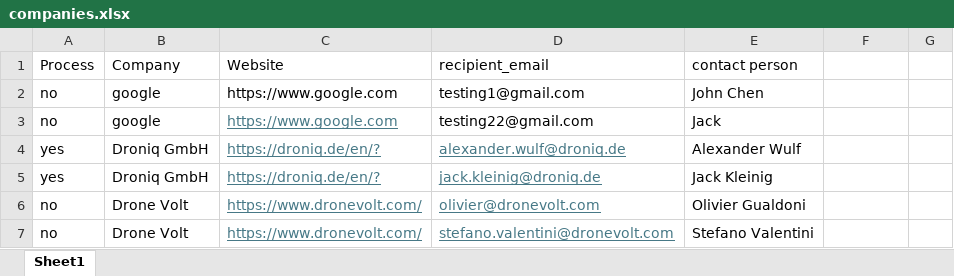
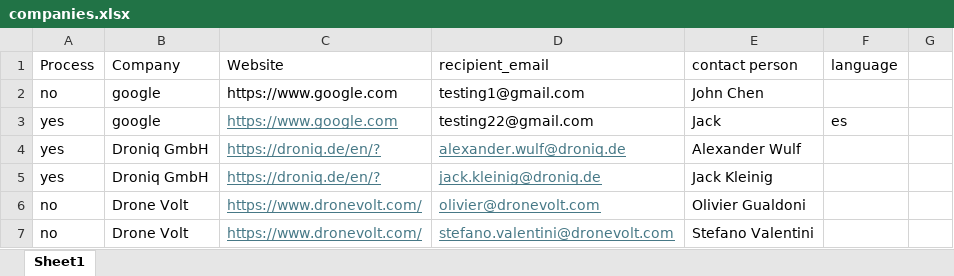
Before and after one commit to JimmyLuojun/Send_Developing_Letters, an Excel workbook: data/input/companies.xlsx, sheet Sheet1, drawn as a sheet; only a part is shown; values as stored, in another font and other column widths than the file's, no borders; the diff names each change by its address in the sheet, - before the commit and + after, or states it on an @@ line.

Commit message:
I add a feature that have a multi-language function, which can choose the language the company use for their business in large probability.

```diff
--- a/data/input/companies.xlsx (sheet Sheet1)
+++ b/data/input/companies.xlsx (sheet Sheet1)
-F1: (empty)
+F1: language
-A3 (Process): no
+A3 (Process): yes
-F3 (language): (empty)
+F3 (language): es
```
Also changed, not shown: 11 other files.
